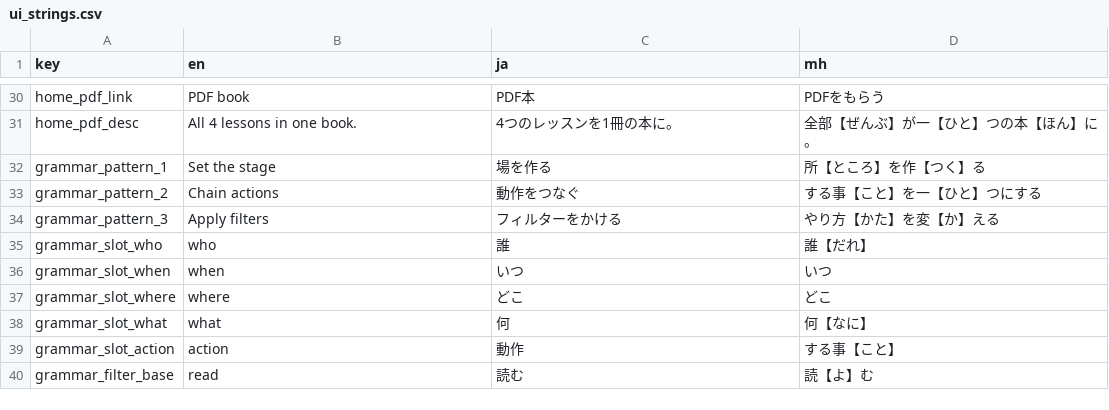
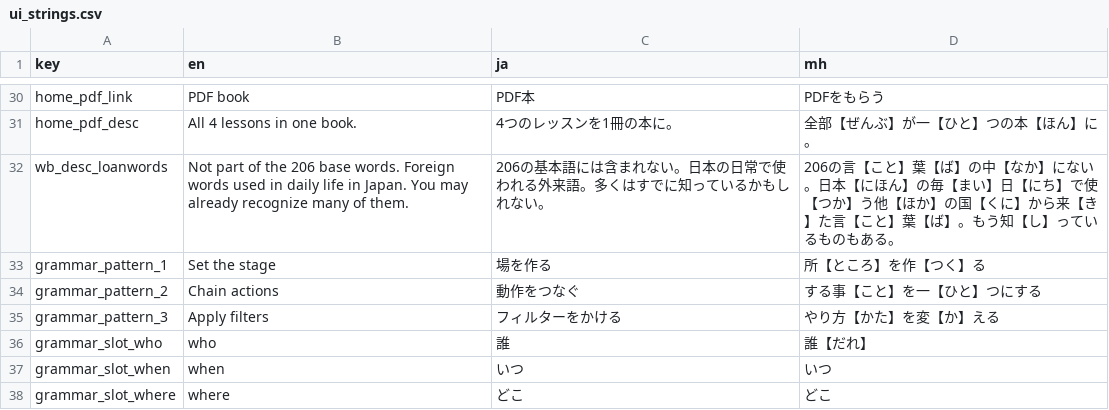
Before and after one commit to KakkoiDev/minihongo, a CSV file: data/ui_strings.csv, drawn as a sheet; only a part is shown, gaps mark what is left out; the shorter side is filled out with more unchanged rows; the diff names each change by its address in the sheet, - before the commit and + after, or states it on an @@ line.

```diff
--- a/data/ui_strings.csv
+++ b/data/ui_strings.csv
+row 32: wb_desc_loanwords | Not part of the 206 base words. Foreign words used in daily life in Japan. You may already recognize many of them. | 206の基本語には含まれない。日本の日常で使われる外来語。多くはすでに知っているかもしれない。 | 206の言【こと】葉【ば】の中【なか】にない。日本【にほん】の毎【まい】日【にち】で使【つか】う他【ほか】の国【くに】から来【き】た言【こと】葉【ば】。もう知【し】っているものもある。
```
Also changed, not shown: data/categories.csv, data/expressions.csv, 1 other file.
